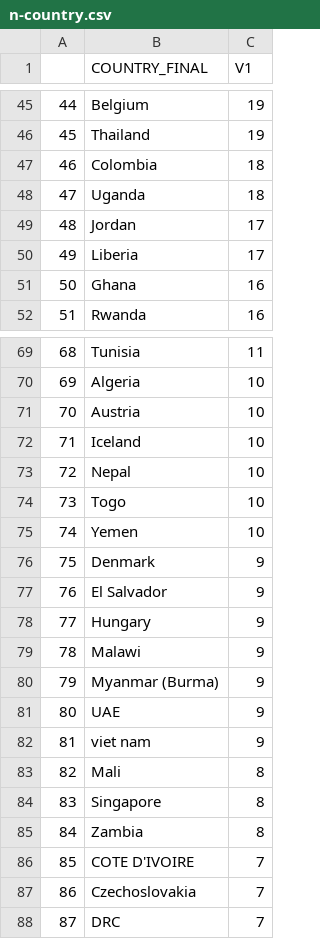
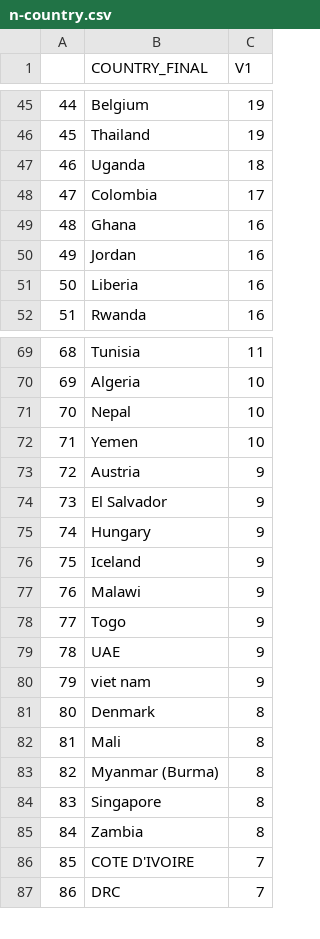
Before and after one commit to rochelleterman/worlds-women, a CSV file: Results/descriptive/n-country.csv, drawn as a sheet; only a part is shown, gaps mark what is left out; removed rows and columns are numbered as before the commit, all else as after; the diff covers the shown part only; the diff names each change by its address in the sheet, - before the commit and + after, or states it on an @@ line.

```diff
--- a/Results/descriptive/n-country.csv
+++ b/Results/descriptive/n-country.csv
@@ column A renumbered between rows 11 and 118 @@
-row 47: 46 | Colombia | 18
-row 49: 48 | Jordan | 17
-B48 (COUNTRY_FINAL): Liberia
+B48 (COUNTRY_FINAL): Colombia
+row 50: 49 | Jordan | 16
+row 51: 50 | Liberia | 16
-row 71: 70 | Austria | 10
-row 72: 71 | Iceland | 10
-row 74: 73 | Togo | 10
-B73 (COUNTRY_FINAL): Denmark
+B73 (COUNTRY_FINAL): Austria
+row 76: 75 | Iceland | 9
-B78 (COUNTRY_FINAL): Myanmar (Burma)
+B78 (COUNTRY_FINAL): Togo
+row 81: 80 | Denmark | 8
+row 83: 82 | Myanmar (Burma) | 8
-row 87: 86 | Czechoslovakia | 7
```
Also changed, not shown: 9 added rows, 8 removed rows and 18 edited cells elsewhere in this file, 6 other files.
